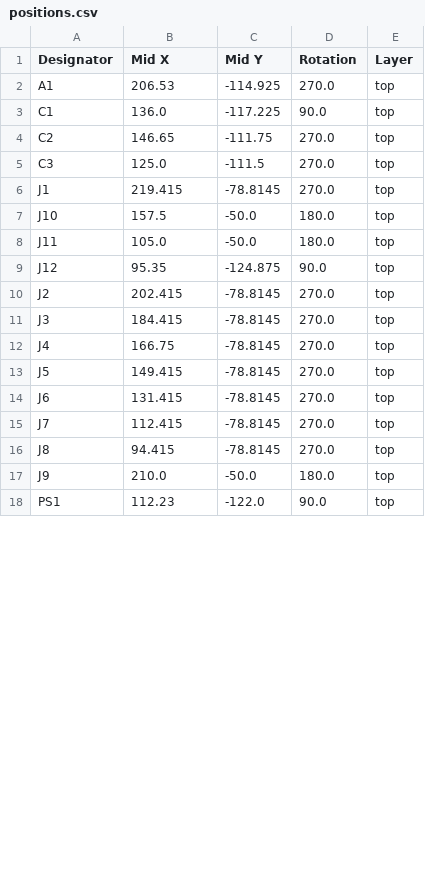
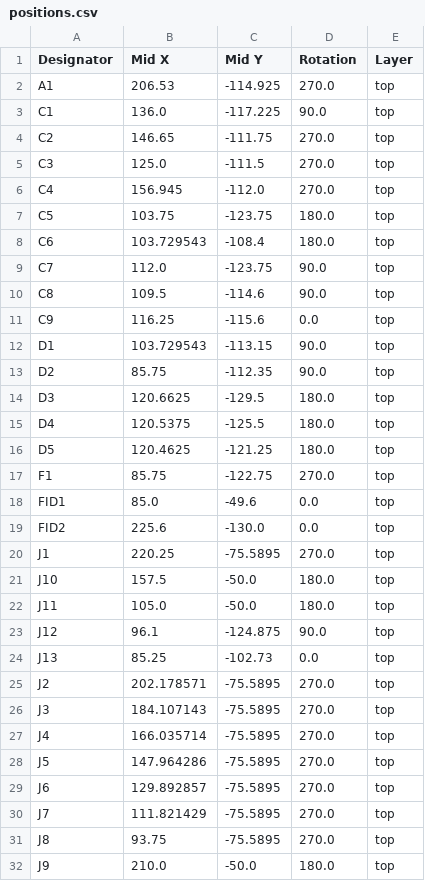
Before and after one commit to Foosa7/koi_8x8, a CSV file: hardware/motherboard/production/positions.csv, drawn as a sheet; only a part is shown; the diff covers the shown part only.

```diff
--- a/hardware/motherboard/production/positions.csv
+++ b/hardware/motherboard/production/positions.csv
@@ -5,14 +5,28 @@ C2,146.65,-111.75,270.0,top
 C3,125.0,-111.5,270.0,top
-J1,219.415,-78.8145,270.0,top
+C4,156.945,-112.0,270.0,top
+C5,103.75,-123.75,180.0,top
+C6,103.729543,-108.4,180.0,top
+C7,112.0,-123.75,90.0,top
+C8,109.5,-114.6,90.0,top
+C9,116.25,-115.6,0.0,top
+D1,103.729543,-113.15,90.0,top
+D2,85.75,-112.35,90.0,top
+D3,120.6625,-129.5,180.0,top
+D4,120.5375,-125.5,180.0,top
+D5,120.4625,-121.25,180.0,top
+F1,85.75,-122.75,270.0,top
+FID1,85.0,-49.6,0.0,top
+FID2,225.6,-130.0,0.0,top
+J1,220.25,-75.5895,270.0,top
 J10,157.5,-50.0,180.0,top
 J11,105.0,-50.0,180.0,top
-J12,95.35,-124.875,90.0,top
-J2,202.415,-78.8145,270.0,top
-J3,184.415,-78.8145,270.0,top
-J4,166.75,-78.8145,270.0,top
-J5,149.415,-78.8145,270.0,top
-J6,131.415,-78.8145,270.0,top
-J7,112.415,-78.8145,270.0,top
-J8,94.415,-78.8145,270.0,top
+J12,96.1,-124.875,90.0,top
+J13,85.25,-102.73,0.0,top
+J2,202.178571,-75.5895,270.0,top
+J3,184.107143,-75.5895,270.0,top
+J4,166.035714,-75.5895,270.0,top
+J5,147.964286,-75.5895,270.0,top
+J6,129.892857,-75.5895,270.0,top
+J7,111.821429,-75.5895,270.0,top
+J8,93.75,-75.5895,270.0,top
 J9,210.0,-50.0,180.0,top
-PS1,112.23,-122.0,90.0,top
```
Also changed, not shown: 11 added rows and 6 edited cells elsewhere in this file, hardware/motherboard/production/bom.csv, 8 other files.
